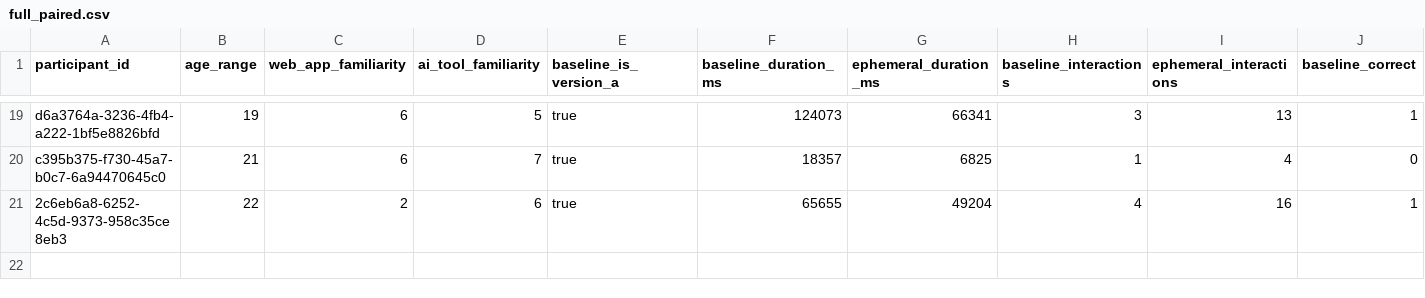
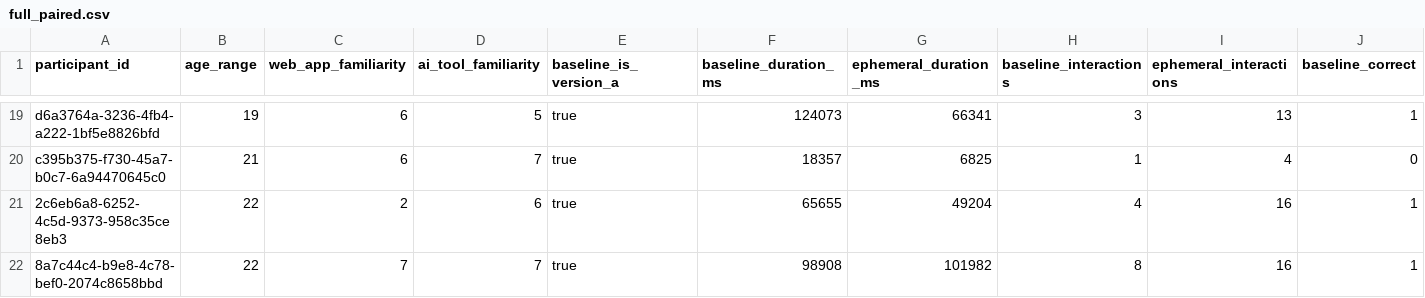
Before and after one commit to RestartDK/capstone, a CSV file: analysis/csv/full_paired.csv, drawn as a sheet; only a part is shown, gaps mark what is left out; rows hold the shown columns only; the diff names each change by its address in the sheet, - before the commit and + after, or states it on an @@ line.

```diff
--- a/analysis/csv/full_paired.csv
+++ b/analysis/csv/full_paired.csv
+row 22: 8a7c44c4-b9e8-4c78-bef0-2074c8658bbd | 22 | 7 | 7 | true | 98908 | 101982 | 8 | 16 | 1
```
Also changed, not shown: analysis/csv/ephemeral_engagement.csv, analysis/csv/mcnemar_completion.csv, 35 other files.
